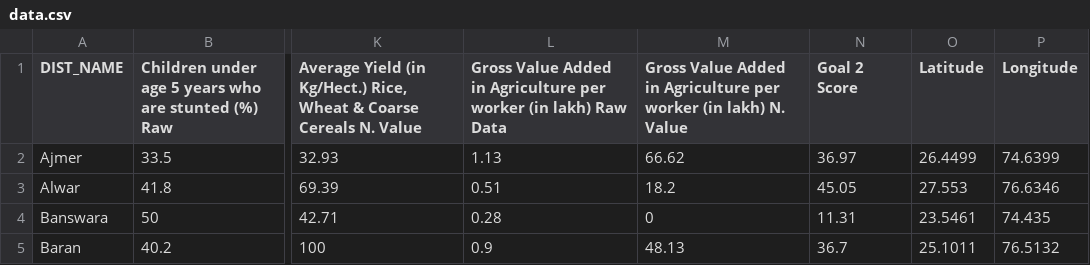
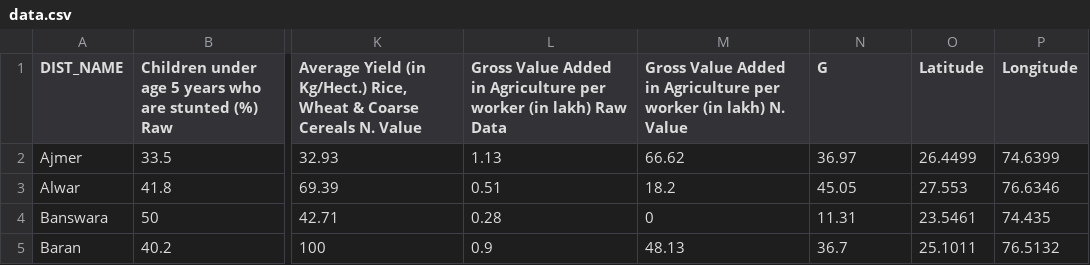
Before and after one commit to anujdhillon/heatmap, a CSV file: data.csv, drawn as a sheet; only a part is shown, gaps mark what is left out; the diff names each change by its address in the sheet, - before the commit and + after, or states it on an @@ line.

```diff
--- a/data.csv
+++ b/data.csv
-N1: Goal 2 Score
+N1: G
```
Also changed, not shown: 1 other file.
